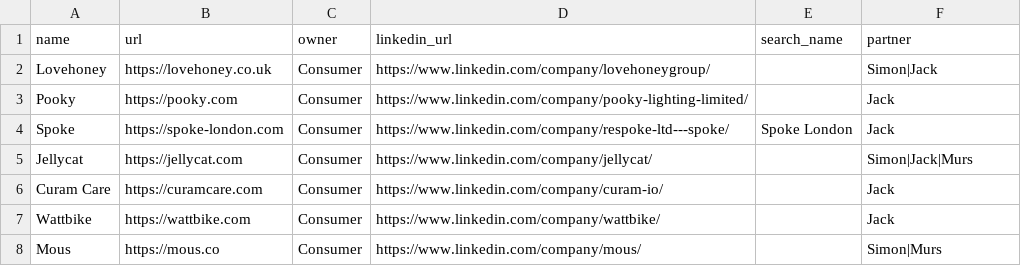
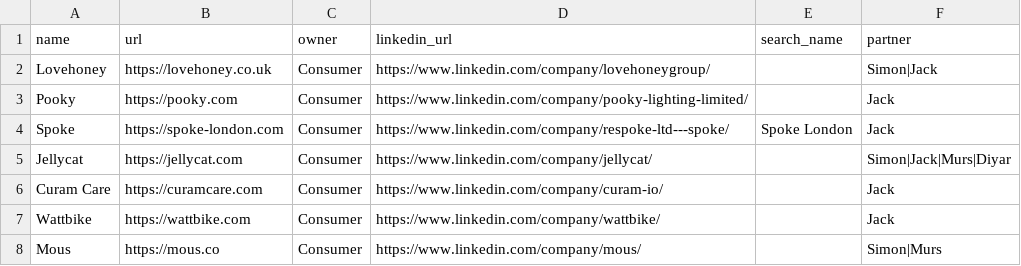
Before and after one commit to kadenpr/ashcombe, a CSV file: companies.csv, drawn as a sheet; only a part is shown.

Commit message:
chore: update companies.csv via admin UI

```diff
--- a/companies.csv
+++ b/companies.csv
@@ -4,3 +4,3 @@ Pooky,https://pooky.com,Consumer,https://www.linkedin.com/company/pooky-lighting
 Spoke,https://spoke-london.com,Consumer,https://www.linkedin.com/company/respoke-ltd---spoke/,Spoke London,Jack
-Jellycat,https://jellycat.com,Consumer,https://www.linkedin.com/company/jellycat/,,Simon|Jack|Murs
+Jellycat,https://jellycat.com,Consumer,https://www.linkedin.com/company/jellycat/,,Simon|Jack|Murs|Diyar
 Curam Care,https://curamcare.com,Consumer,https://www.linkedin.com/company/curam-io/,,Jack
```
